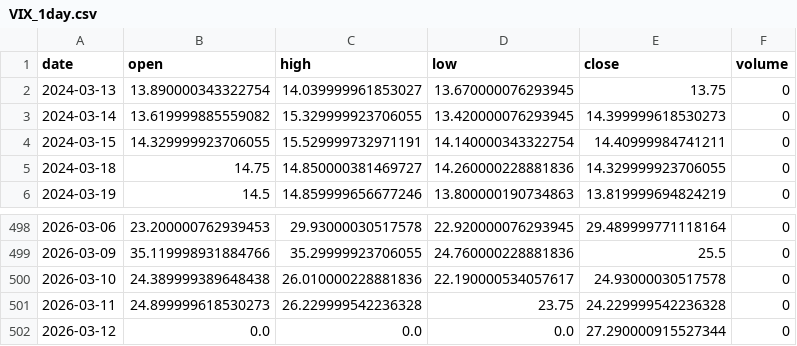
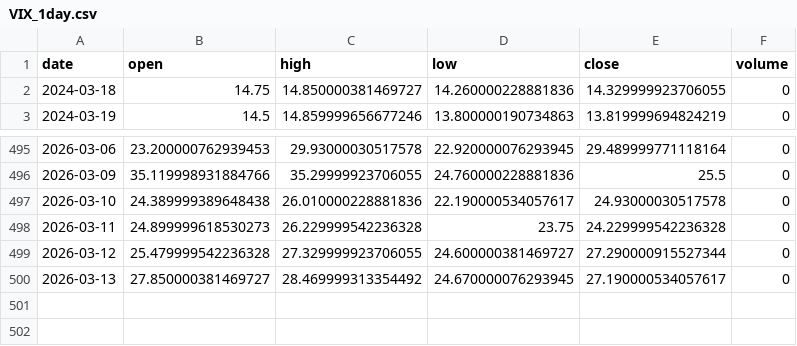
Before and after one commit to grahamgourlay-prog/Fortress2026, a CSV file: chart-pipeline/portfolio_data/portfolio_data/VIX_1day.csv, drawn as a sheet; only a part is shown, gaps mark what is left out.

Commit message:
chore: scheduled chart refresh 2026-03-16 UTC

```diff
--- a/chart-pipeline/portfolio_data/portfolio_data/VIX_1day.csv
+++ b/chart-pipeline/portfolio_data/portfolio_data/VIX_1day.csv
@@ -1,5 +1,2 @@
 date,open,high,low,close,volume
-2024-03-13,13.890000343322754,14.039999961853027,13.670000076293945,13.75,0
-2024-03-14,13.619999885559082,15.329999923706055,13.420000076293945,14.399999618530273,0
-2024-03-15,14.329999923706055,15.529999732971191,14.140000343322754,14.40999984741211,0
 2024-03-18,14.75,14.850000381469727,14.260000228881836,14.329999923706055,0
@@ -501,2 +498,3 @@ date,open,high,low,close,volume
 2026-03-11,24.899999618530273,26.229999542236328,23.75,24.229999542236328,0
-2026-03-12,0.0,0.0,0.0,27.290000915527344,0
+2026-03-12,25.479999542236328,27.329999923706055,24.600000381469727,27.290000915527344,0
+2026-03-13,27.850000381469727,28.469999313354492,24.670000076293945,27.190000534057617,0
```
Also changed, not shown: chart-pipeline/portfolio_data/portfolio_data/COPG_1day.csv, chart-pipeline/portfolio_data/portfolio_data/CYBP_1day.csv, 34 other files.
